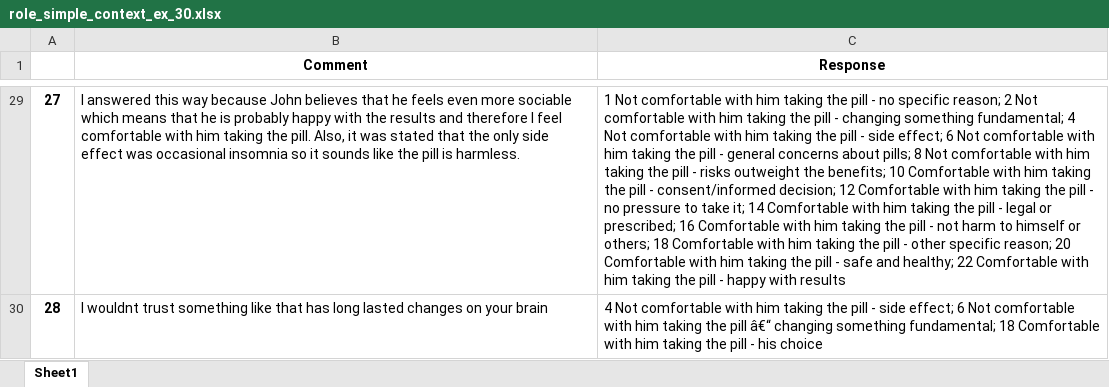
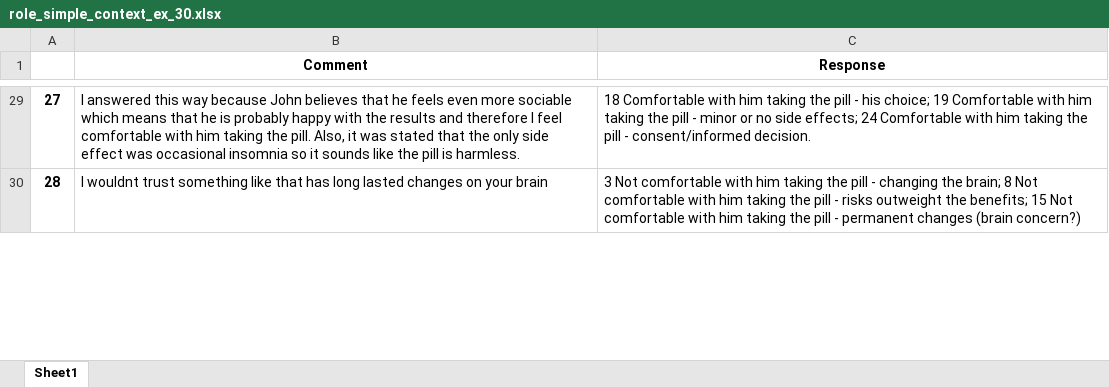
Before and after one commit to rishika-bose/GPT_qualitative_analysis, an Excel workbook: outputs/role_simple_context_ex_30.xlsx, sheet Sheet1, drawn as a sheet; only a part is shown, gaps mark what is left out; values as stored, in another font and other column widths than the file's, no borders; the diff covers the shown part only; the diff names each change by its address in the sheet, - before the commit and + after, or states it on an @@ line.

```diff
--- a/outputs/role_simple_context_ex_30.xlsx (sheet Sheet1)
+++ b/outputs/role_simple_context_ex_30.xlsx (sheet Sheet1)
-C29 (Response): 1 Not comfortable with him taking the pill - no specific reason; 2 Not comfortable with him taking the pill - changing something fundamental; 4 Not comfortable with him taking the pill - side effect; 6 Not comfortable with him taking the pill - general concerns about pills; 8 Not comfortable with him taking the pill - risks outweight the benefits; 10 Comfortable with him taking the pill - consent/informed decision; 12 Comfortable with him taking the pill - no pressure to take it; 14 Comfortable with him taking the pill - legal or prescribed; 16 Comfortable with him taking the pill - not harm to himself or others; 18 Comfortable with him taking the pill - other specific reason; 20 Comfortable with him taking the pill - safe and healthy; 22 Comfortable with him taking the pill - happy with results
+C29 (Response): 18 Comfortable with him taking the pill - his choice; 19 Comfortable with him taking the pill - minor or no side effects; 24 Comfortable with him taking the pill - consent/informed decision.
-C30 (Response): 4 Not comfortable with him taking the pill - side effect; 6 Not comfortable with him taking the pill â€“ changing something fundamental; 18 Comfortable with him taking the pill - his choice
+C30 (Response): 3 Not comfortable with him taking the pill - changing the brain; 8 Not comfortable with him taking the pill - risks outweight the benefits; 15 Not comfortable with him taking the pill - permanent changes (brain concern?)
```
Also changed, not shown: 28 edited cells elsewhere in this sheet, outputs/role_detailed_context_30.xlsx, outputs/role_simple_context_30.xlsx, 19 other files.
